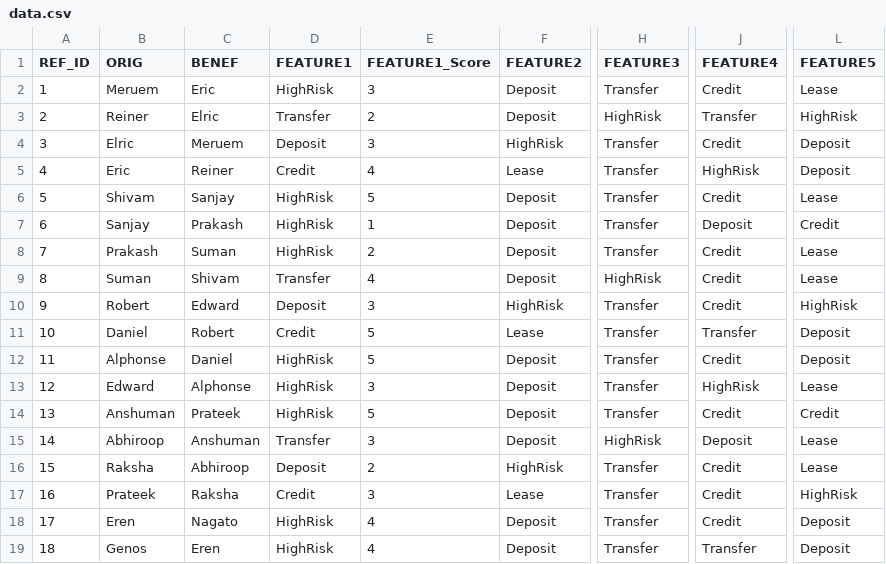
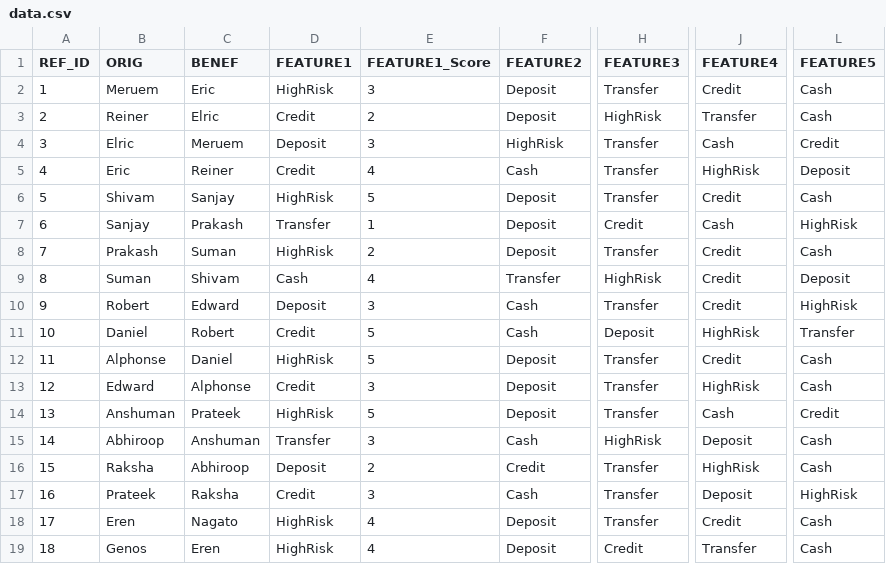
Before and after one commit to sanjaykr1/POC2, a CSV file: dataset/data.csv, drawn as a sheet; only a part is shown, gaps mark what is left out; the diff covers the shown part only; the diff names each change by its address in the sheet, - before the commit and + after, or states it on an @@ line.

```diff
--- a/dataset/data.csv
+++ b/dataset/data.csv
-L2 (FEATURE5): Lease
+L2 (FEATURE5): Cash
-D3 (FEATURE1): Transfer
+D3 (FEATURE1): Credit
-L3 (FEATURE5): HighRisk
+L3 (FEATURE5): Cash
-J4 (FEATURE4): Credit
+J4 (FEATURE4): Cash
-L4 (FEATURE5): Deposit
+L4 (FEATURE5): Credit
-F5 (FEATURE2): Lease
+F5 (FEATURE2): Cash
-L6 (FEATURE5): Lease
+L6 (FEATURE5): Cash
-D7 (FEATURE1): HighRisk
+D7 (FEATURE1): Transfer
-H7 (FEATURE3): Transfer
+H7 (FEATURE3): Credit
-J7 (FEATURE4): Deposit
+J7 (FEATURE4): Cash
-L7 (FEATURE5): Credit
+L7 (FEATURE5): HighRisk
-L8 (FEATURE5): Lease
+L8 (FEATURE5): Cash
-D9 (FEATURE1): Transfer
+D9 (FEATURE1): Cash
-F9 (FEATURE2): Deposit
+F9 (FEATURE2): Transfer
-L9 (FEATURE5): Lease
+L9 (FEATURE5): Deposit
-F10 (FEATURE2): HighRisk
+F10 (FEATURE2): Cash
-F11 (FEATURE2): Lease
+F11 (FEATURE2): Cash
-H11 (FEATURE3): Transfer
+H11 (FEATURE3): Deposit
-J11 (FEATURE4): Transfer
+J11 (FEATURE4): HighRisk
-L11 (FEATURE5): Deposit
+L11 (FEATURE5): Transfer
-L12 (FEATURE5): Deposit
+L12 (FEATURE5): Cash
-D13 (FEATURE1): HighRisk
+D13 (FEATURE1): Credit
-L13 (FEATURE5): Lease
+L13 (FEATURE5): Cash
-J14 (FEATURE4): Credit
+J14 (FEATURE4): Cash
-F15 (FEATURE2): Deposit
+F15 (FEATURE2): Cash
-L15:L16 (FEATURE5): Lease
+L15:L16 (FEATURE5): Cash
-F16 (FEATURE2): HighRisk
+F16 (FEATURE2): Credit
-J16 (FEATURE4): Credit
+J16 (FEATURE4): HighRisk
-F17 (FEATURE2): Lease
+F17 (FEATURE2): Cash
-J17 (FEATURE4): Credit
+J17 (FEATURE4): Deposit
-L18:L19 (FEATURE5): Deposit
+L18:L19 (FEATURE5): Cash
-H19 (FEATURE3): Transfer
+H19 (FEATURE3): Credit
```
Also changed, not shown: 14 edited cells elsewhere in this file, 9 other files.
